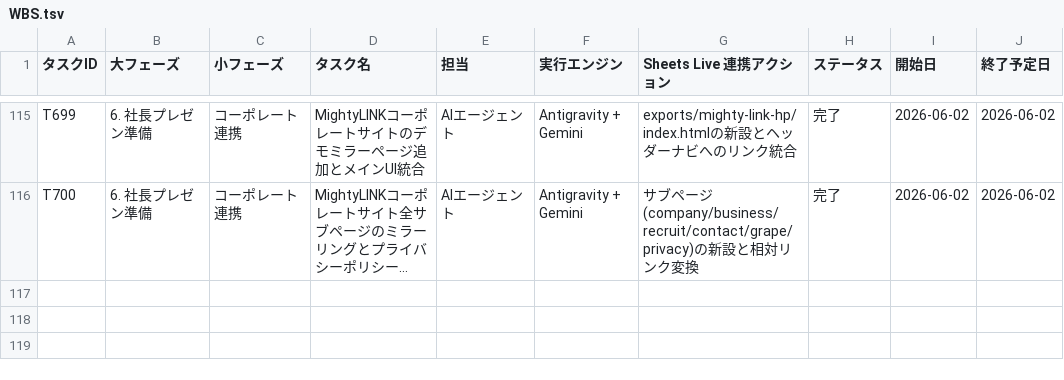
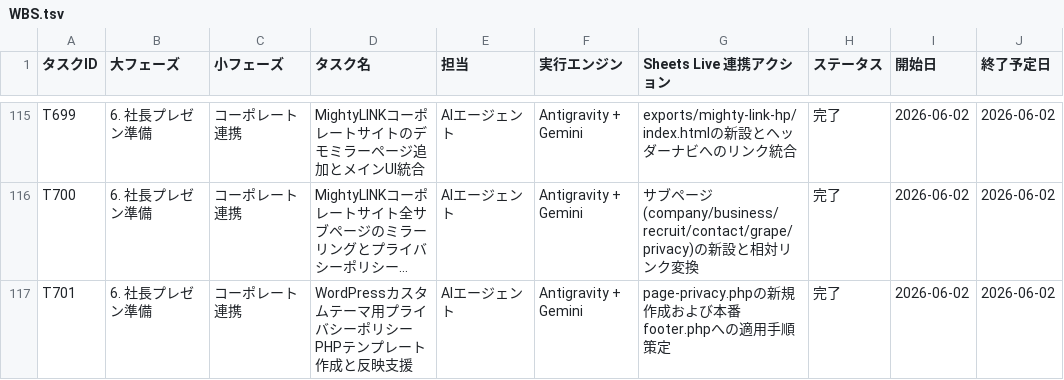
Before and after one commit to kanta13jp1/mighty-link-ai-connect, a TSV file: data/WBS.tsv, drawn as a sheet; only a part is shown, gaps mark what is left out; long unchanged cells end in …; the diff names each change by its address in the sheet, - before the commit and + after, or states it on an @@ line.

Commit message:
feat: add page-privacy.php WordPress custom template for MightyLINK (T701)

```diff
--- a/data/WBS.tsv
+++ b/data/WBS.tsv
+row 117: T701 | 6. 社長プレゼン準備 | コーポレート連携 | WordPressカスタムテーマ用プライバシーポリシーPHPテンプレート作成と反映支援 | AIエージェント | Antigravity + Gemini | page-privacy.phpの新規作成および本番footer.phpへの適用手順策定 | 完了 | 2026-06-02 | 2026-06-02
```
Also changed, not shown: 10 other files.
